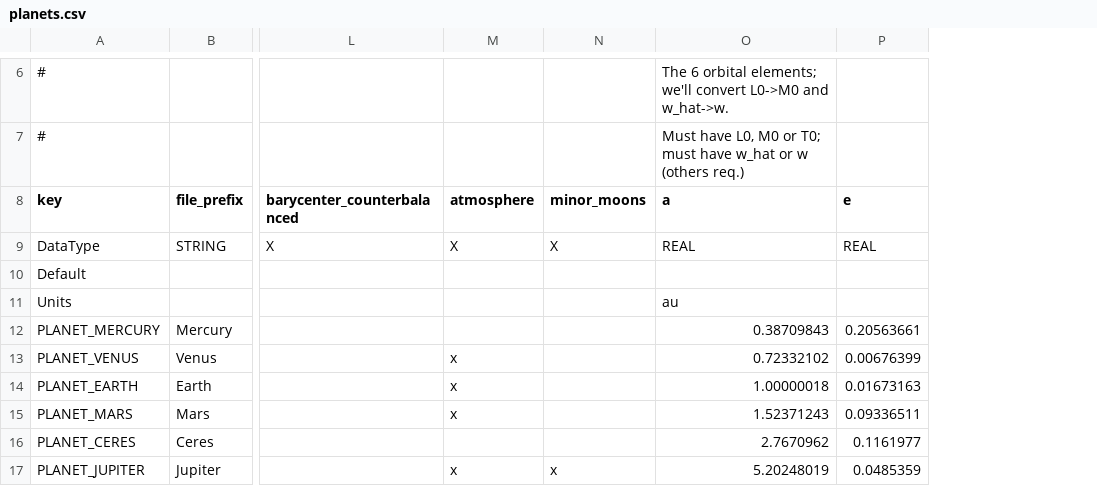
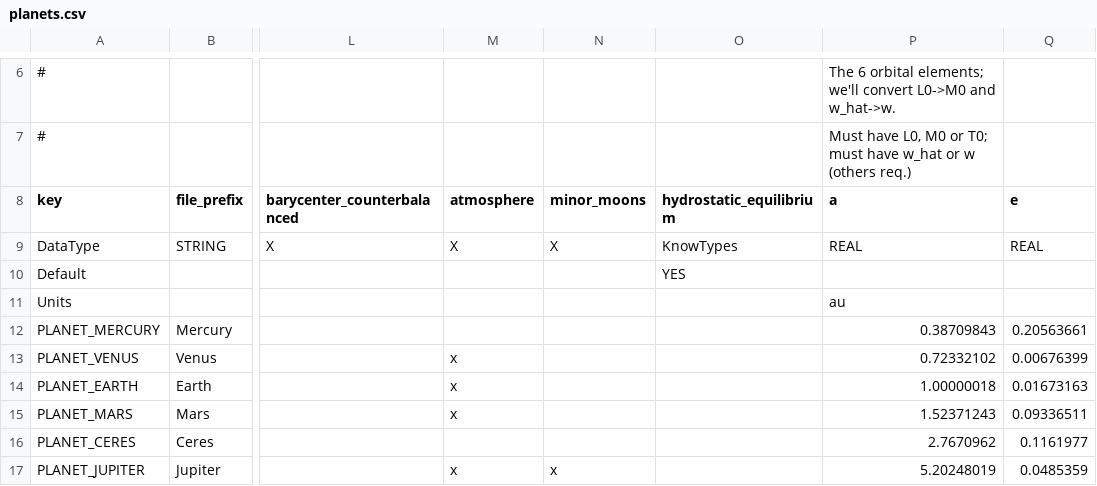
Before and after one commit to ivoyager/ivoyager, a CSV file: data/solar_system/planets.csv, drawn as a sheet; only a part is shown, gaps mark what is left out; the diff names each change by its address in the sheet, - before the commit and + after, or states it on an @@ line.

```diff
--- a/data/solar_system/planets.csv
+++ b/data/solar_system/planets.csv
+column O (hydrostatic_equilibrium), rows 9-10: KnowTypes | YES
```
Also changed, not shown: data/solar_system/moons.csv, data/solar_system/stars.csv, 13 other files.
